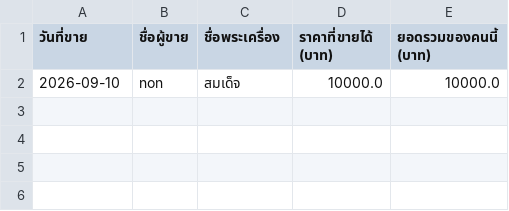
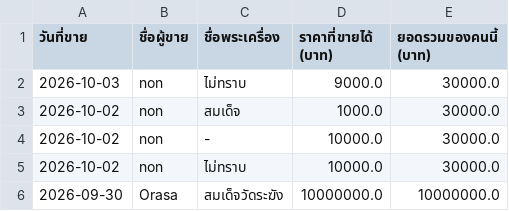
Before and after one commit to Nathaphab/Final-project2, a CSV file: daily_sales_report.csv, drawn as a sheet.

```diff
--- a/daily_sales_report.csv
+++ b/daily_sales_report.csv
@@ -1,2 +1,6 @@
 วันที่ขาย,ชื่อผู้ขาย,ชื่อพระเครื่อง,ราคาที่ขายได้ (บาท),ยอดรวมของคนนี้ (บาท)
-2026-09-10,non,สมเด็จ,10000.0,10000.0
+2026-10-03,non,ไม่ทราบ,9000.0,30000.0
+2026-10-02,non,สมเด็จ,1000.0,30000.0
+2026-10-02,non,-,10000.0,30000.0
+2026-10-02,non,ไม่ทราบ,10000.0,30000.0
+2026-09-30,Orasa,สมเด็จวัดระฆัง,10000000.0,10000000.0
```
Also changed, not shown: 5 other files.
